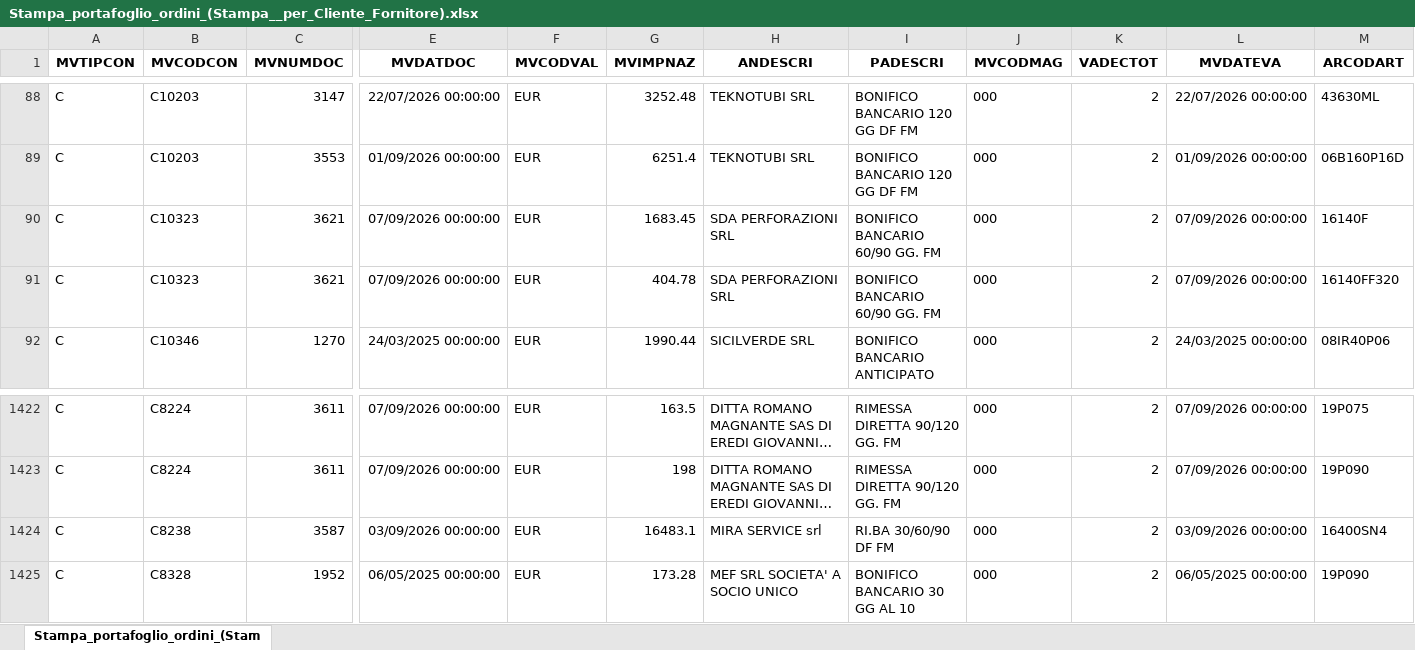
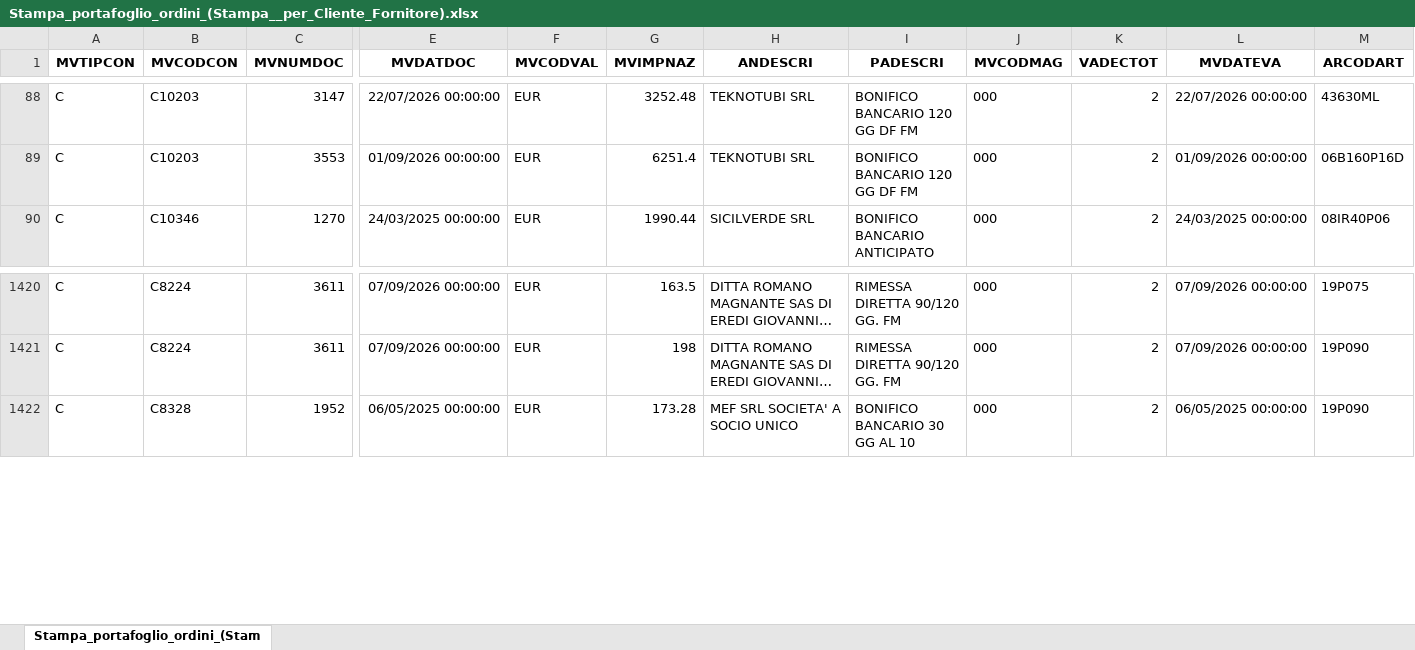
Before and after one commit to Riccini/giacenze-magazzino, an Excel workbook: Stampa_portafoglio_ordini_(Stampa__per_Cliente_Fornitore).xlsx, sheet Stampa_portafoglio_ordini_(Stam, drawn as a sheet; only a part is shown, gaps mark what is left out; long unchanged cells end in …; values as stored, in another font and other column widths than the file's, no borders; removed rows and columns are numbered as before the commit, all else as after; rows hold the shown columns only; the diff covers the shown part only; the diff names each change by its address in the sheet, - before the commit and + after, or states it on an @@ line.

```diff
--- a/Stampa_portafoglio_ordini_(Stampa__per_Cliente_Fornitore).xlsx (sheet Stampa_portafoglio_ordini_(Stam)
+++ b/Stampa_portafoglio_ordini_(Stampa__per_Cliente_Fornitore).xlsx (sheet Stampa_portafoglio_ordini_(Stam)
-row 90: C | C10323 | 3621 | 07/09/2026 00:00:00 | EUR | 1683.45 | SDA PERFORAZIONI SRL | BONIFICO BANCARIO 60/90 GG. FM | 000 | 2 | 07/09/2026 00:00:00 | 16140F
-row 91: C | C10323 | 3621 | 07/09/2026 00:00:00 | EUR | 404.78 | SDA PERFORAZIONI SRL | BONIFICO BANCARIO 60/90 GG. FM | 000 | 2 | 07/09/2026 00:00:00 | 16140FF320
-row 1424: C | C8238 | 3587 | 03/09/2026 00:00:00 | EUR | 16483.1 | MIRA SERVICE srl | RI.BA 30/60/90 DF FM | 000 | 2 | 03/09/2026 00:00:00 | 16400SN4
```
Also changed, not shown: 70 added rows elsewhere in this sheet.
